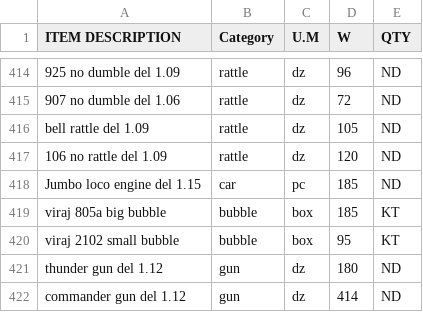
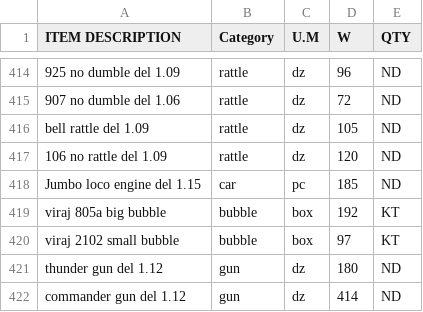
Before and after one commit to KrishnaGadia/sturdy-doodle, a CSV file: ProductList.csv, drawn as a sheet; only a part is shown, gaps mark what is left out.

Commit message:
Update ProductList.csv

```diff
--- a/ProductList.csv
+++ b/ProductList.csv
@@ -418,4 +418,4 @@ bell rattle del 1.09,rattle,dz,105,ND
 Jumbo loco engine del 1.15,car,pc,185,ND
-viraj 805a big bubble,bubble,box,185,KT
-viraj 2102 small bubble,bubble,box,95,KT
+viraj 805a big bubble,bubble,box,192,KT
+viraj 2102 small bubble,bubble,box,97,KT
 thunder gun del 1.12,gun,dz,180,ND
```
